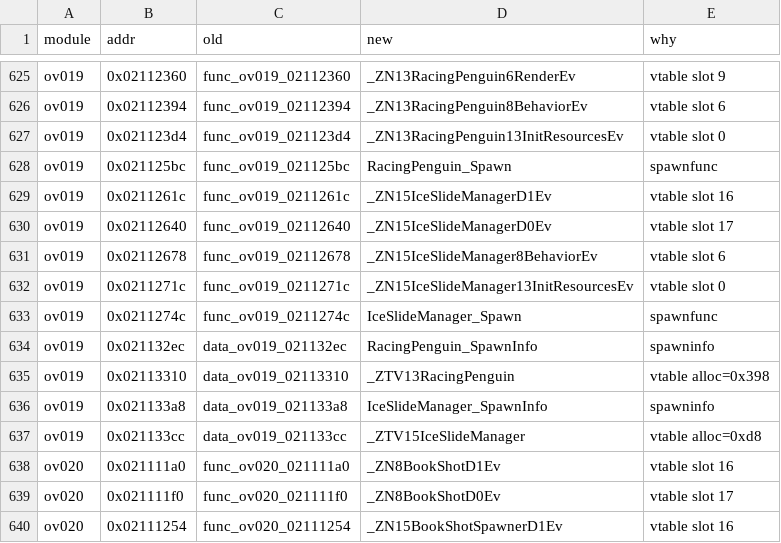
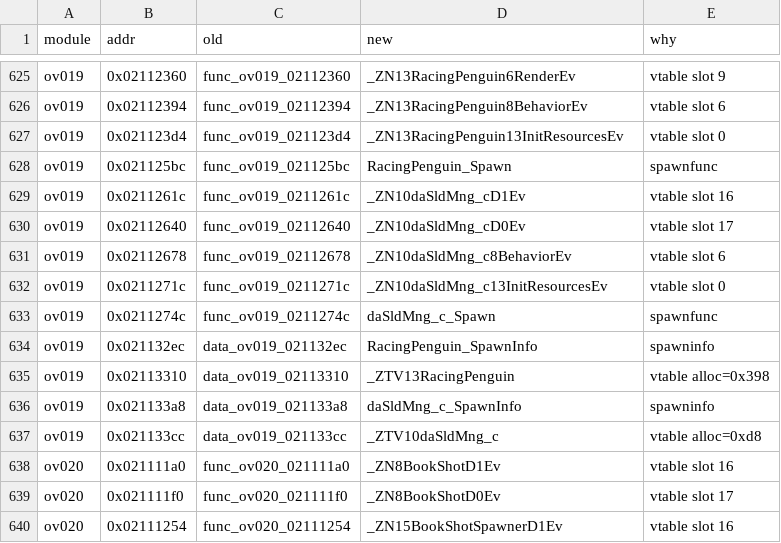
Before and after one commit to Alberto12345678999/sm64ds-decomp, a TSV file: symbols/actor_renames.tsv, drawn as a sheet; only a part is shown, gaps mark what is left out.

Commit message:
Rename IceSlideManager to its cartridge RTTI name daSldMng_c
The decomp coined `IceSlideManager`. MEASURED in extracted/overlays/overlay_0019.bin
(ov019 base 0x021111a0, the `.text start:` on line 1 of
config/arm9/overlays/ov019/delinks.txt): the vtable object's preamble at 0x021133c4
is [offset-to-top 0, 0x0211338c], and _ZTI at 0x0211338c reads
[0x0209a764, 0x02113398, 0x0208e390] -- _ZTVN3abi20__si_class_type_infoE
(config/arm9/symbols.txt), a typeinfo name at 0x02113398 whose bytes are the string
"10daSldMng_c", and _ZTI8dActor_c, so the cartridge states the direct base too.

config/arm9/overlays/ov019/symbols.txt already carried _ZTI10daSldMng_c and
_ZTS10daSldMng_c at those two addresses while every function symbol and the vtable
were still spelled IceSlideManager. This commit closes that gap so the class's RTTI
group can be word-compared against the ROM once the TU owns it.

tools/class_rename.py --class IceSlideManager --to daSldMng_c --with-derived --apply.
Rename only -- no promotion, no build change.

```diff
--- a/symbols/actor_renames.tsv
+++ b/symbols/actor_renames.tsv
@@ -628,11 +628,11 @@ ov019	0x021123d4	func_ov019_021123d4	_ZN13RacingPenguin13InitResourcesEv	vtable
 ov019	0x021125bc	func_ov019_021125bc	RacingPenguin_Spawn	spawnfunc
-ov019	0x0211261c	func_ov019_0211261c	_ZN15IceSlideManagerD1Ev	vtable slot 16
-ov019	0x02112640	func_ov019_02112640	_ZN15IceSlideManagerD0Ev	vtable slot 17
-ov019	0x02112678	func_ov019_02112678	_ZN15IceSlideManager8BehaviorEv	vtable slot 6
-ov019	0x0211271c	func_ov019_0211271c	_ZN15IceSlideManager13InitResourcesEv	vtable slot 0
-ov019	0x0211274c	func_ov019_0211274c	IceSlideManager_Spawn	spawnfunc
+ov019	0x0211261c	func_ov019_0211261c	_ZN10daSldMng_cD1Ev	vtable slot 16
+ov019	0x02112640	func_ov019_02112640	_ZN10daSldMng_cD0Ev	vtable slot 17
+ov019	0x02112678	func_ov019_02112678	_ZN10daSldMng_c8BehaviorEv	vtable slot 6
+ov019	0x0211271c	func_ov019_0211271c	_ZN10daSldMng_c13InitResourcesEv	vtable slot 0
+ov019	0x0211274c	func_ov019_0211274c	daSldMng_c_Spawn	spawnfunc
 ov019	0x021132ec	data_ov019_021132ec	RacingPenguin_SpawnInfo	spawninfo
 ov019	0x02113310	data_ov019_02113310	_ZTV13RacingPenguin	vtable alloc=0x398
-ov019	0x021133a8	data_ov019_021133a8	IceSlideManager_SpawnInfo	spawninfo
-ov019	0x021133cc	data_ov019_021133cc	_ZTV15IceSlideManager	vtable alloc=0xd8
+ov019	0x021133a8	data_ov019_021133a8	daSldMng_c_SpawnInfo	spawninfo
+ov019	0x021133cc	data_ov019_021133cc	_ZTV10daSldMng_c	vtable alloc=0xd8
 ov020	0x021111a0	func_ov020_021111a0	_ZN8BookShotD1Ev	vtable slot 16
```
Also changed, not shown: notes/data/c-cpp-classification.tsv, 17 other files.
